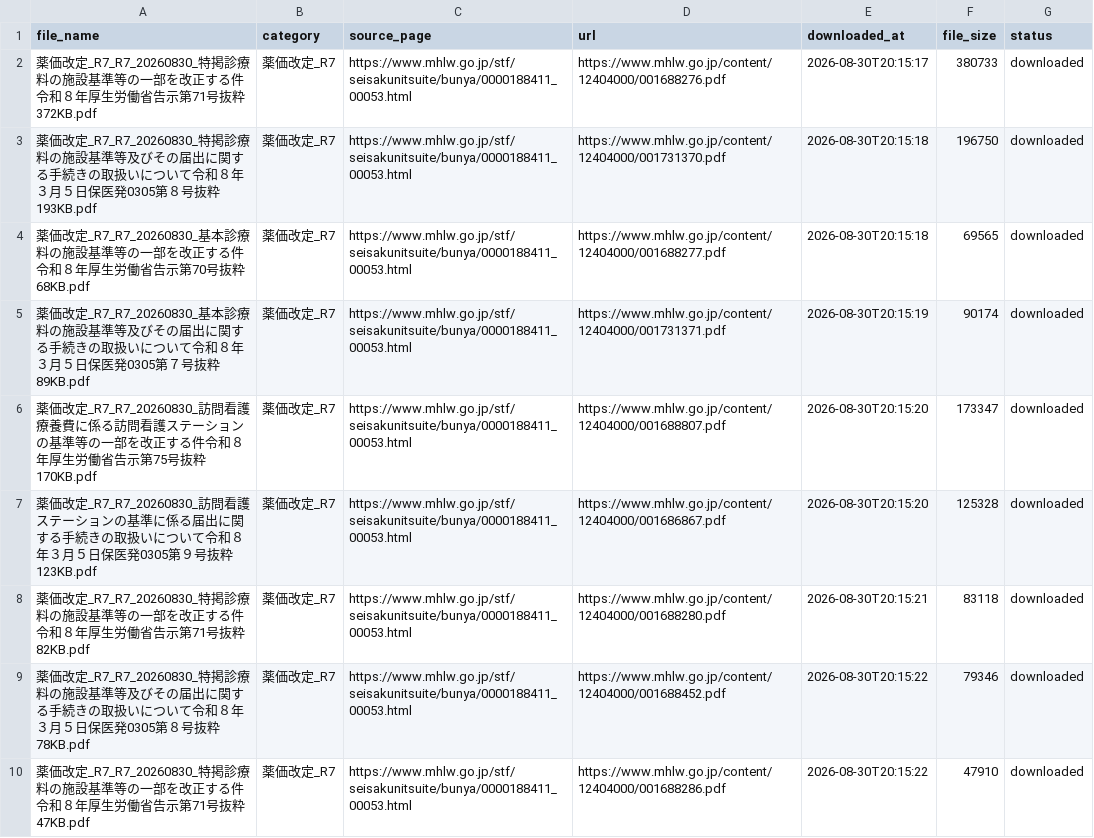
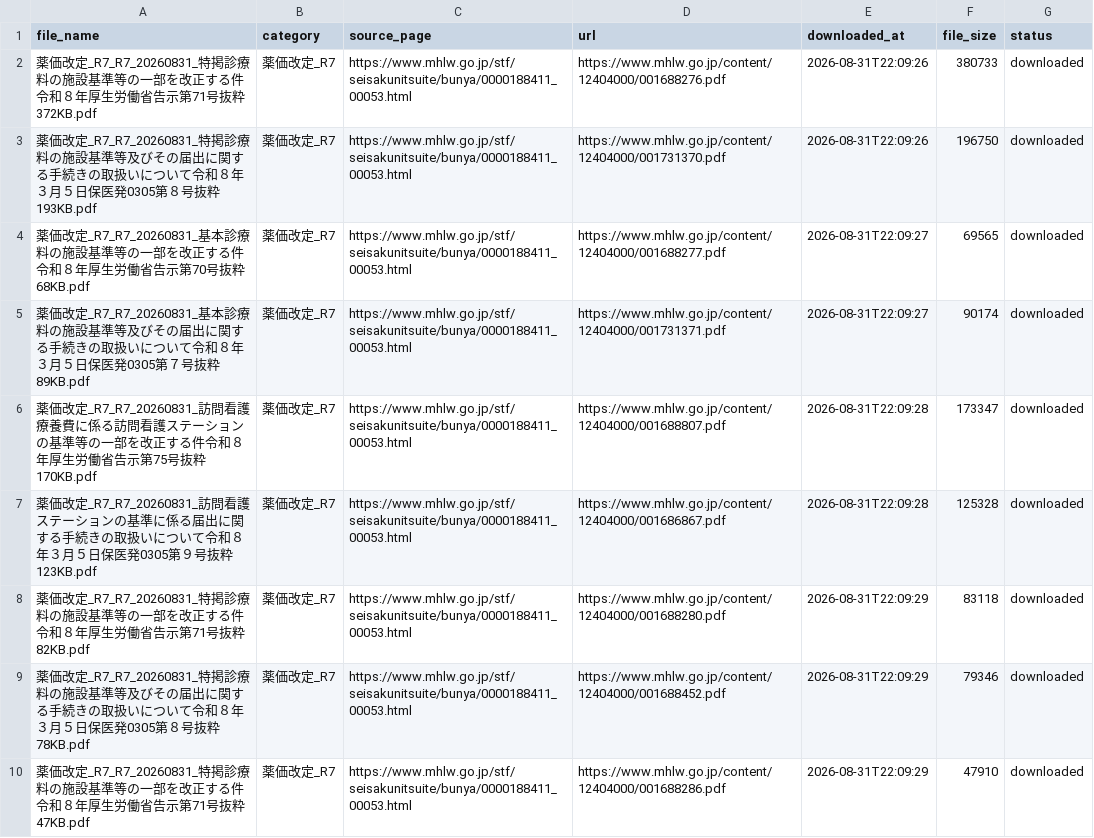
Before and after one commit to yuki0717-hub/shinryouhoshu-download-tool, a CSV file: output/ai-shinryou-db/data/files_list.csv, drawn as a sheet; only a part is shown; the diff covers the shown part only.

```diff
--- a/output/ai-shinryou-db/data/files_list.csv
+++ b/output/ai-shinryou-db/data/files_list.csv
@@ -1,10 +1,10 @@
 file_name,category,source_page,url,downloaded_at,file_size,status
-薬価改定_R7_R7_20260830_特掲診療料の施設基準等の一部を改正する件令和８年厚生労働省告示第71号抜粋372KB.pdf,薬価改定_R7,https://www.mhlw.go.jp/stf/seisakunitsuite/bunya/0000188411_00053.html,https://www.mhlw.go.jp/content/12404000/001688276.pdf,2026-08-30T20:15:17,380733,downloaded
-薬価改定_R7_R7_20260830_特掲診療料の施設基準等及びその届出に関する手続きの取扱いについて令和８年３月５日保医発0305第８号抜粋193KB.pdf,薬価改定_R7,https://www.mhlw.go.jp/stf/seisakunitsuite/bunya/0000188411_00053.html,https://www.mhlw.go.jp/content/12404000/001731370.pdf,2026-08-30T20:15:18,196750,downloaded
-薬価改定_R7_R7_20260830_基本診療料の施設基準等の一部を改正する件令和８年厚生労働省告示第70号抜粋68KB.pdf,薬価改定_R7,https://www.mhlw.go.jp/stf/seisakunitsuite/bunya/0000188411_00053.html,https://www.mhlw.go.jp/content/12404000/001688277.pdf,2026-08-30T20:15:18,69565,downloaded
-薬価改定_R7_R7_20260830_基本診療料の施設基準等及びその届出に関する手続きの取扱いについて令和８年３月５日保医発0305第７号抜粋89KB.pdf,薬価改定_R7,https://www.mhlw.go.jp/stf/seisakunitsuite/bunya/0000188411_00053.html,https://www.mhlw.go.jp/content/12404000/001731371.pdf,2026-08-30T20:15:19,90174,downloaded
-薬価改定_R7_R7_20260830_訪問看護療養費に係る訪問看護ステーションの基準等の一部を改正する件令和８年厚生労働省告示第75号抜粋170KB.pdf,薬価改定_R7,https://www.mhlw.go.jp/stf/seisakunitsuite/bunya/0000188411_00053.html,https://www.mhlw.go.jp/content/12404000/001688807.pdf,2026-08-30T20:15:20,173347,downloaded
-薬価改定_R7_R7_20260830_訪問看護ステーションの基準に係る届出に関する手続きの取扱いについて令和８年３月５日保医発0305第９号抜粋123KB.pdf,薬価改定_R7,https://www.mhlw.go.jp/stf/seisakunitsuite/bunya/0000188411_00053.html,https://www.mhlw.go.jp/content/12404000/001686867.pdf,2026-08-30T20:15:20,125328,downloaded
-薬価改定_R7_R7_20260830_特掲診療料の施設基準等の一部を改正する件令和８年厚生労働省告示第71号抜粋82KB.pdf,薬価改定_R7,https://www.mhlw.go.jp/stf/seisakunitsuite/bunya/0000188411_00053.html,https://www.mhlw.go.jp/content/12404000/001688280.pdf,2026-08-30T20:15:21,83118,downloaded
-薬価改定_R7_R7_20260830_特掲診療料の施設基準等及びその届出に関する手続きの取扱いについて令和８年３月５日保医発0305第８号抜粋78KB.pdf,薬価改定_R7,https://www.mhlw.go.jp/stf/seisakunitsuite/bunya/0000188411_00053.html,https://www.mhlw.go.jp/content/12404000/001688452.pdf,2026-08-30T20:15:22,79346,downloaded
-薬価改定_R7_R7_20260830_特掲診療料の施設基準等の一部を改正する件令和８年厚生労働省告示第71号抜粋47KB.pdf,薬価改定_R7,https://www.mhlw.go.jp/stf/seisakunitsuite/bunya/0000188411_00053.html,https://www.mhlw.go.jp/content/12404000/001688286.pdf,2026-08-30T20:15:22,47910,downloaded
+薬価改定_R7_R7_20260831_特掲診療料の施設基準等の一部を改正する件令和８年厚生労働省告示第71号抜粋372KB.pdf,薬価改定_R7,https://www.mhlw.go.jp/stf/seisakunitsuite/bunya/0000188411_00053.html,https://www.mhlw.go.jp/content/12404000/001688276.pdf,2026-08-31T22:09:26,380733,downloaded
+薬価改定_R7_R7_20260831_特掲診療料の施設基準等及びその届出に関する手続きの取扱いについて令和８年３月５日保医発0305第８号抜粋193KB.pdf,薬価改定_R7,https://www.mhlw.go.jp/stf/seisakunitsuite/bunya/0000188411_00053.html,https://www.mhlw.go.jp/content/12404000/001731370.pdf,2026-08-31T22:09:26,196750,downloaded
+薬価改定_R7_R7_20260831_基本診療料の施設基準等の一部を改正する件令和８年厚生労働省告示第70号抜粋68KB.pdf,薬価改定_R7,https://www.mhlw.go.jp/stf/seisakunitsuite/bunya/0000188411_00053.html,https://www.mhlw.go.jp/content/12404000/001688277.pdf,2026-08-31T22:09:27,69565,downloaded
+薬価改定_R7_R7_20260831_基本診療料の施設基準等及びその届出に関する手続きの取扱いについて令和８年３月５日保医発0305第７号抜粋89KB.pdf,薬価改定_R7,https://www.mhlw.go.jp/stf/seisakunitsuite/bunya/0000188411_00053.html,https://www.mhlw.go.jp/content/12404000/001731371.pdf,2026-08-31T22:09:27,90174,downloaded
+薬価改定_R7_R7_20260831_訪問看護療養費に係る訪問看護ステーションの基準等の一部を改正する件令和８年厚生労働省告示第75号抜粋170KB.pdf,薬価改定_R7,https://www.mhlw.go.jp/stf/seisakunitsuite/bunya/0000188411_00053.html,https://www.mhlw.go.jp/content/12404000/001688807.pdf,2026-08-31T22:09:28,173347,downloaded
+薬価改定_R7_R7_20260831_訪問看護ステーションの基準に係る届出に関する手続きの取扱いについて令和８年３月５日保医発0305第９号抜粋123KB.pdf,薬価改定_R7,https://www.mhlw.go.jp/stf/seisakunitsuite/bunya/0000188411_00053.html,https://www.mhlw.go.jp/content/12404000/001686867.pdf,2026-08-31T22:09:28,125328,downloaded
+薬価改定_R7_R7_20260831_特掲診療料の施設基準等の一部を改正する件令和８年厚生労働省告示第71号抜粋82KB.pdf,薬価改定_R7,https://www.mhlw.go.jp/stf/seisakunitsuite/bunya/0000188411_00053.html,https://www.mhlw.go.jp/content/12404000/001688280.pdf,2026-08-31T22:09:29,83118,downloaded
+薬価改定_R7_R7_20260831_特掲診療料の施設基準等及びその届出に関する手続きの取扱いについて令和８年３月５日保医発0305第８号抜粋78KB.pdf,薬価改定_R7,https://www.mhlw.go.jp/stf/seisakunitsuite/bunya/0000188411_00053.html,https://www.mhlw.go.jp/content/12404000/001688452.pdf,2026-08-31T22:09:29,79346,downloaded
+薬価改定_R7_R7_20260831_特掲診療料の施設基準等の一部を改正する件令和８年厚生労働省告示第71号抜粋47KB.pdf,薬価改定_R7,https://www.mhlw.go.jp/stf/seisakunitsuite/bunya/0000188411_00053.html,https://www.mhlw.go.jp/content/12404000/001688286.pdf,2026-08-31T22:09:29,47910,downloaded
```
Also changed, not shown: 60 edited cells elsewhere in this file, output/ai-hourei-db/data/laws_index.csv, output/ai-shinryou-db/data/comprehensive_index.csv, 50 other files.
